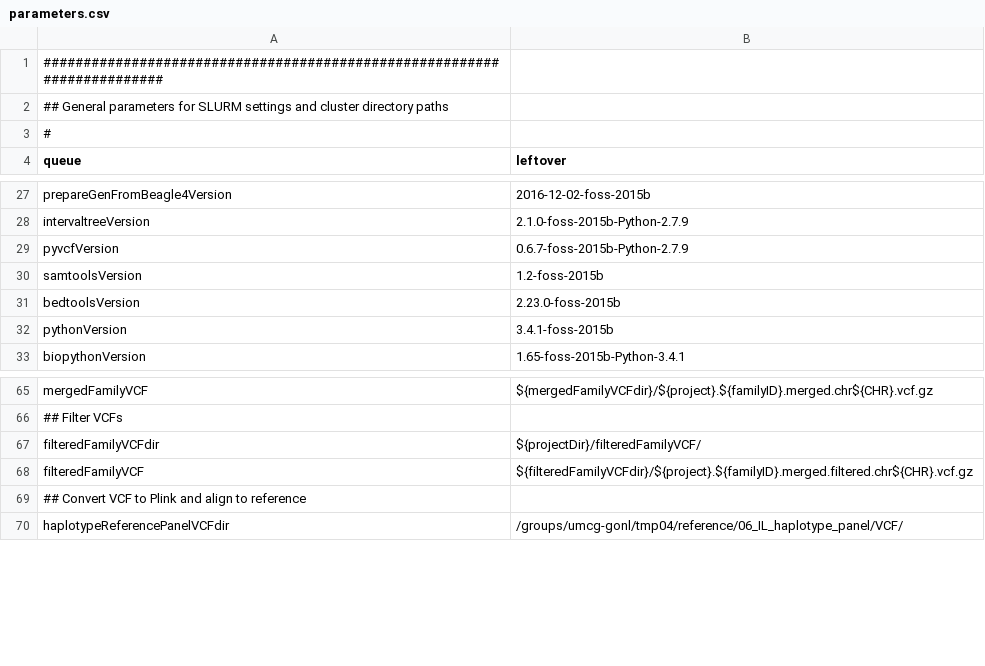
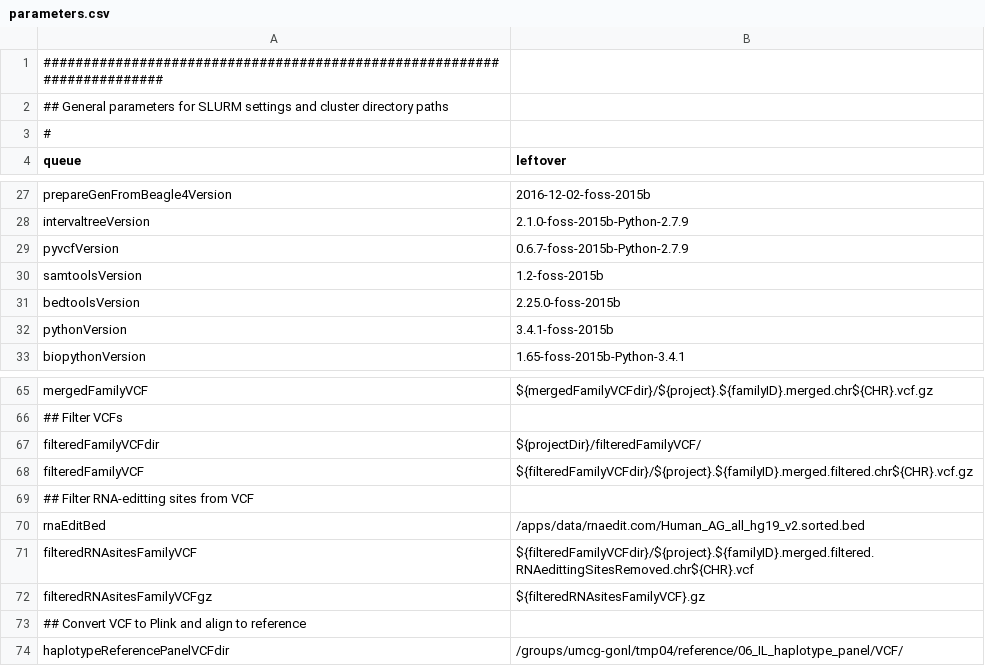
Before and after one commit to molgenis/molgenis-pipelines, a CSV file: compute5/5GPM_phasing/parameters.csv, drawn as a sheet; only a part is shown, gaps mark what is left out.

Commit message:
Added filter for RNA-editting sites to pipeline

```diff
--- a/compute5/5GPM_phasing/parameters.csv
+++ b/compute5/5GPM_phasing/parameters.csv
@@ -30,3 +30,3 @@ pyvcfVersion,0.6.7-foss-2015b-Python-2.7.9
 samtoolsVersion,1.2-foss-2015b
-bedtoolsVersion,2.23.0-foss-2015b
+bedtoolsVersion,2.25.0-foss-2015b
 pythonVersion,3.4.1-foss-2015b
@@ -68,2 +68,6 @@ filteredFamilyVCFdir,${projectDir}/filteredFamilyVCF/
 filteredFamilyVCF,${filteredFamilyVCFdir}/${project}.${familyID}.merged.filtered.chr${CHR}.vcf.gz
+## Filter RNA-editting sites from VCF
+rnaEditBed,/apps/data/rnaedit.com/Human_AG_all_hg19_v2.sorted.bed
+filteredRNAsitesFamilyVCF,${filteredFamilyVCFdir}/${project}.${familyID}.merged.filtered.RNAedittingSitesRemoved.chr${CHR}.vcf
+filteredRNAsitesFamilyVCFgz,${filteredRNAsitesFamilyVCF}.gz
 ## Convert VCF to Plink and align to reference
```
Also changed, not shown: compute5/5GPM_phasing/workflow.csv, 2 other files.
